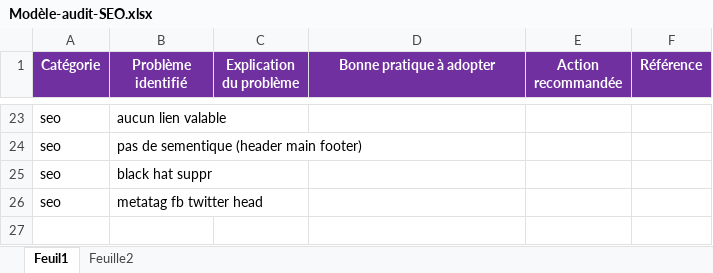
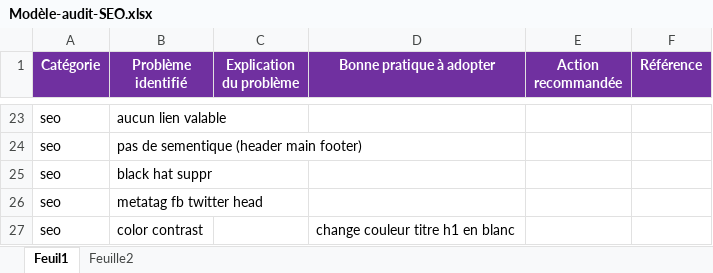
Before and after one commit to oum-s/P4-LaPanthere, an Excel workbook: Modèle-audit-SEO.xlsx, sheet Feuil1, drawn as a sheet; only a part is shown, gaps mark what is left out; values as stored, in another font and other column widths than the file's, no borders; the diff names each change by its address in the sheet, - before the commit and + after, or states it on an @@ line.

```diff
--- a/Modèle-audit-SEO.xlsx (sheet Feuil1)
+++ b/Modèle-audit-SEO.xlsx (sheet Feuil1)
+row 27: seo | color contrast |  | change couleur titre h1 en blanc
```
Also changed, not shown: 2 other files.
